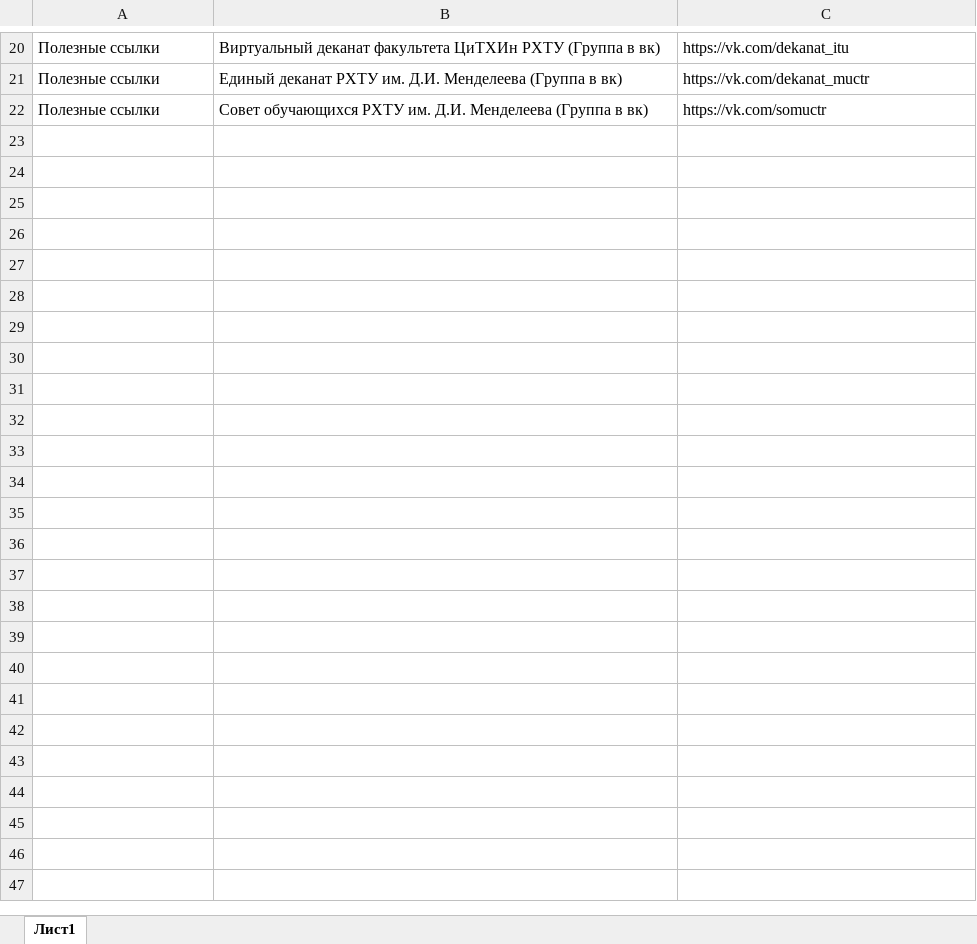
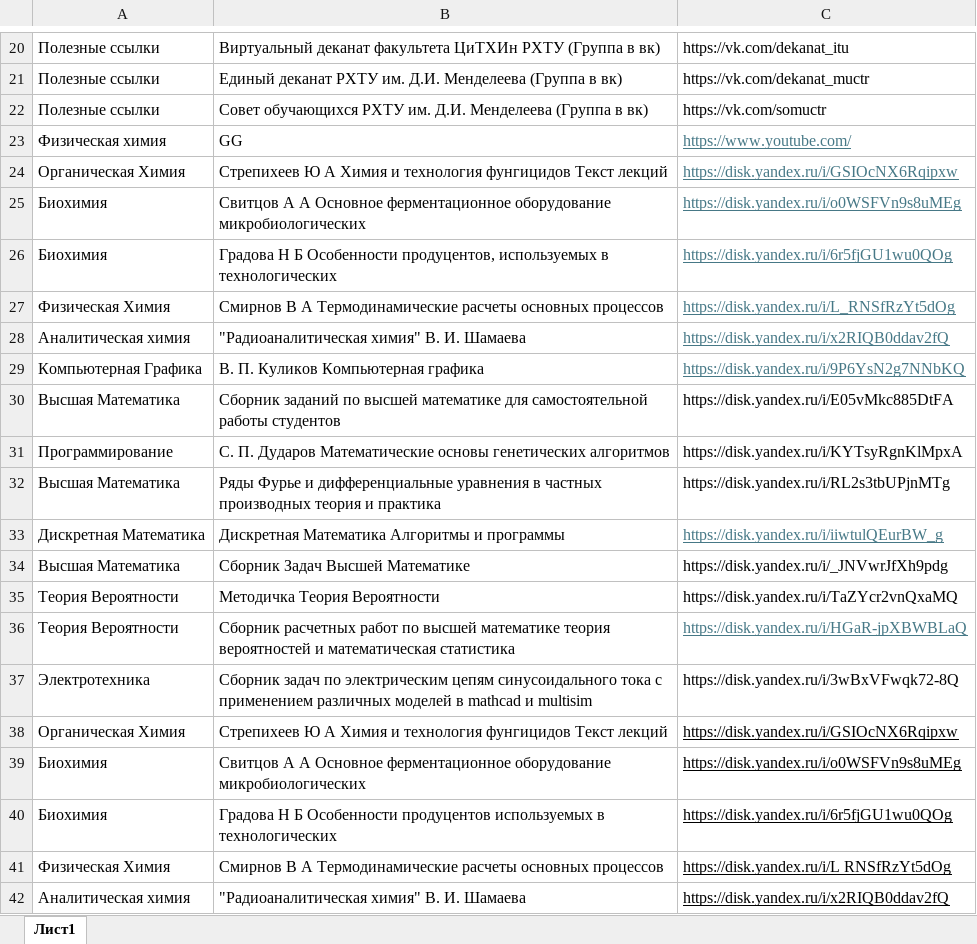
Before and after one commit to OutumnRay/Project_Bot, an Excel workbook: books.xlsx, sheet Лист1, drawn as a sheet; only a part is shown, gaps mark what is left out; values as stored, in another font and other column widths than the file's, no borders; the diff covers the shown part only; the diff names each change by its address in the sheet, - before the commit and + after, or states it on an @@ line.

```diff
--- a/books.xlsx (sheet Лист1)
+++ b/books.xlsx (sheet Лист1)
+row 23: Физическая химия | GG | https://www.youtube.com/
+row 24: Органическая Химия | Стрепихеев Ю А Химия и технология фунгицидов Текст лекций | https://disk.yandex.ru/i/GSIOcNX6Rqipxw
+row 25: Биохимия | Свитцов А А Основное ферментационное оборудование микробиологических | https://disk.yandex.ru/i/o0WSFVn9s8uMEg
+row 26: Биохимия | Градова Н Б Особенности продуцентов, используемых в технологических | https://disk.yandex.ru/i/6r5fjGU1wu0QOg
+row 27: Физическая Химия | Смирнов В А Термодинамические расчеты основных процессов | https://disk.yandex.ru/i/L_RNSfRzYt5dOg
+row 28: Аналитическая химия | "Радиоаналитическая химия" В. И. Шамаева | https://disk.yandex.ru/i/x2RIQB0ddav2fQ
+row 29: Компьютерная Графика | В. П. Куликов Компьютерная графика | https://disk.yandex.ru/i/9P6YsN2g7NNbKQ
+row 30: Высшая Математика | Сборник заданий по высшей математике для самостоятельной работы студентов | https://disk.yandex.ru/i/E05vMkc885DtFA
+row 31: Программирование | С. П. Дударов Математические основы генетических алгоритмов | https://disk.yandex.ru/i/KYTsyRgnKlMpxA
+row 32: Высшая Математика | Ряды Фурье и дифференциальные уравнения в частных производных теория и практика | https://disk.yandex.ru/i/RL2s3tbUPjnMTg
+row 33: Дискретная Математика | Дискретная Математика Алгоритмы и программы | https://disk.yandex.ru/i/iiwtulQEurBW_g
+row 34: Высшая Математика | Сборник Задач Высшей Математике | https://disk.yandex.ru/i/_JNVwrJfXh9pdg
+row 35: Теория Вероятности | Методичка Теория Вероятности | https://disk.yandex.ru/i/TaZYcr2vnQxaMQ
+row 36: Теория Вероятности | Сборник расчетных работ по высшей математике теория вероятностей и математическая статистика | https://disk.yandex.ru/i/HGaR-jpXBWBLaQ
+row 37: Электротехника | Сборник задач по электрическим цепям синусоидального тока с применением различных моделей в mathcad и multisim | https://disk.yandex.ru/i/3wBxVFwqk72-8Q
+row 38: Органическая Химия | Стрепихеев Ю А Химия и технология фунгицидов Текст лекций | https://disk.yandex.ru/i/GSIOcNX6Rqipxw
+row 39: Биохимия | Свитцов А А Основное ферментационное оборудование микробиологических | https://disk.yandex.ru/i/o0WSFVn9s8uMEg
+row 40: Биохимия | Градова Н Б Особенности продуцентов используемых в технологических | https://disk.yandex.ru/i/6r5fjGU1wu0QOg
+row 41: Физическая Химия | Смирнов В А Термодинамические расчеты основных процессов | https://disk.yandex.ru/i/L RNSfRzYt5dOg
+row 42: Аналитическая химия | "Радиоаналитическая химия" В. И. Шамаева | https://disk.yandex.ru/i/x2RIQB0ddav2fQ
```
Also changed, not shown: 497 added rows elsewhere in this sheet, 2 other files.
